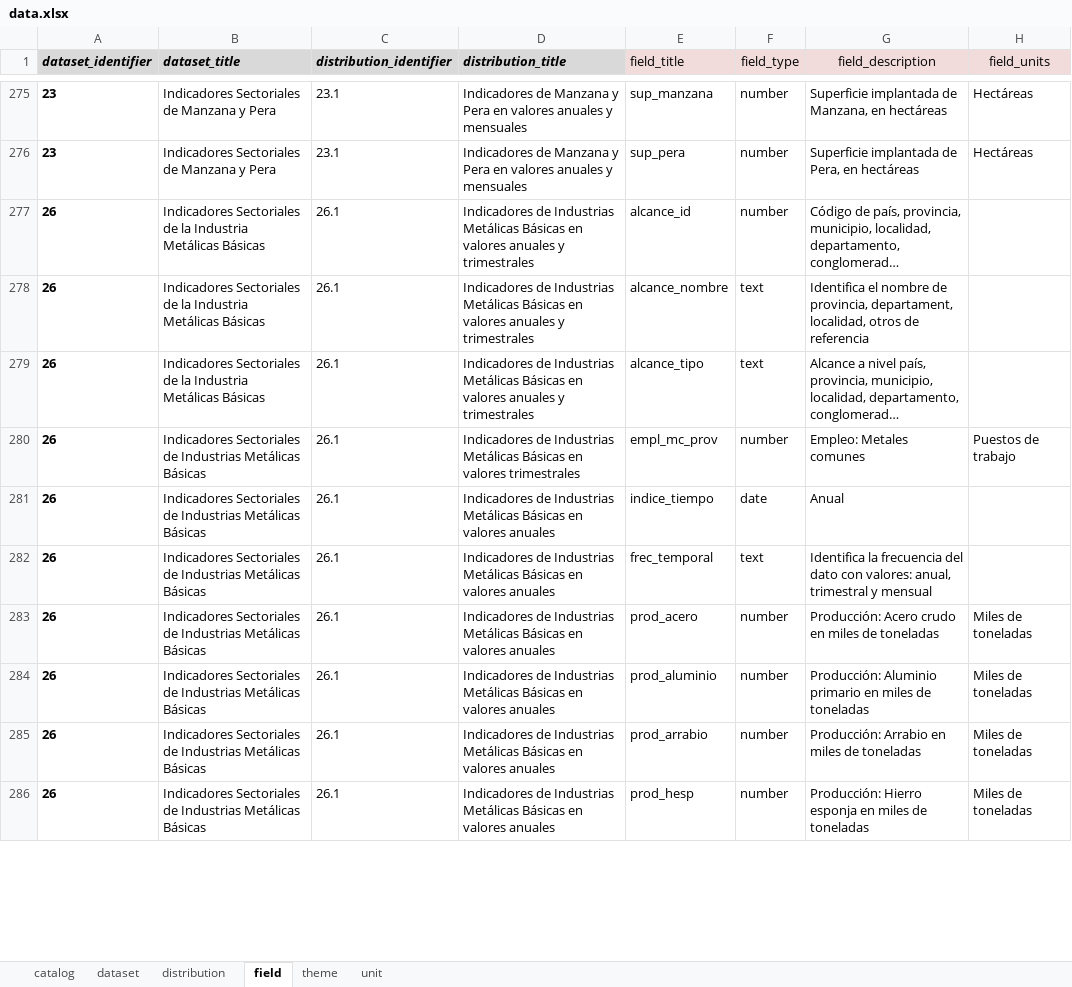
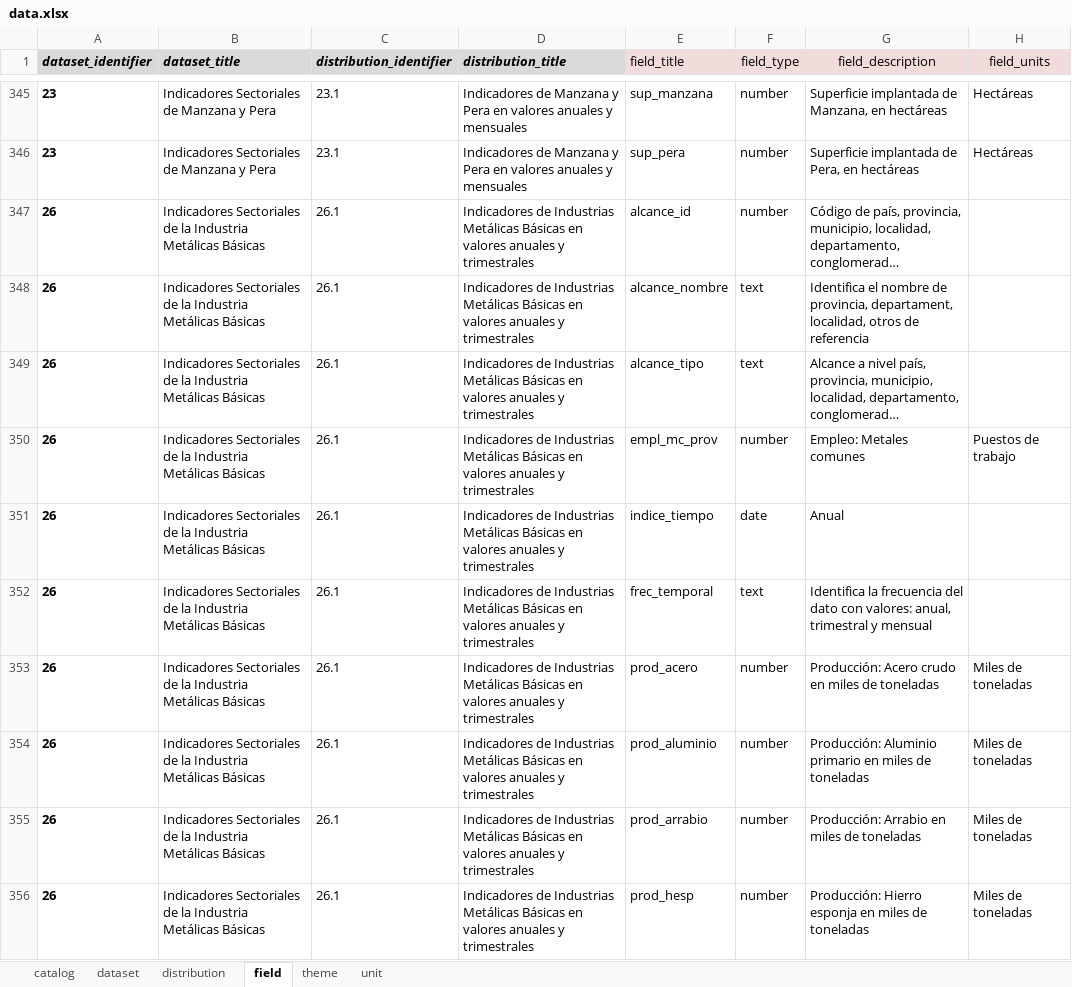
Before and after one commit to augustodevesa/libreria-catalogos, an Excel workbook: sspmi/data.xlsx, sheet field, drawn as a sheet; only a part is shown, gaps mark what is left out; long unchanged cells end in …; values as stored, in another font and other column widths than the file's, no borders; addresses are those after the commit; the diff covers the shown part only; the diff names each change by its address in the sheet, - before the commit and + after, or states it on an @@ line.

```diff
--- a/sspmi/data.xlsx (sheet field)
+++ b/sspmi/data.xlsx (sheet field)
-B350:B356 (dataset_title): …Sectoriales de Industrias Metálicas Básicas
+B350:B356 (dataset_title): …Sectoriales de la Industria Metálicas Básicas
-D350 (distribution_title): …en valores trimestrales
+D350 (distribution_title): …en valores anuales y trimestrales
-D351:D356 (distribution_title): …valores anuales
+D351:D356 (distribution_title): …valores anuales y trimestrales
```
Also changed, not shown: 70 moved rows and 49 edited cells elsewhere in this sheet, sheet distribution, sheet dataset, formulas that keep their value.
